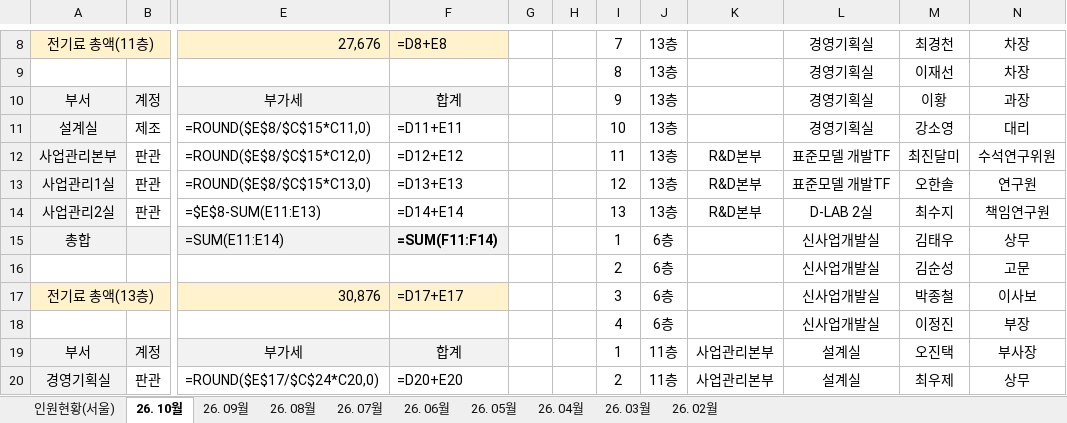
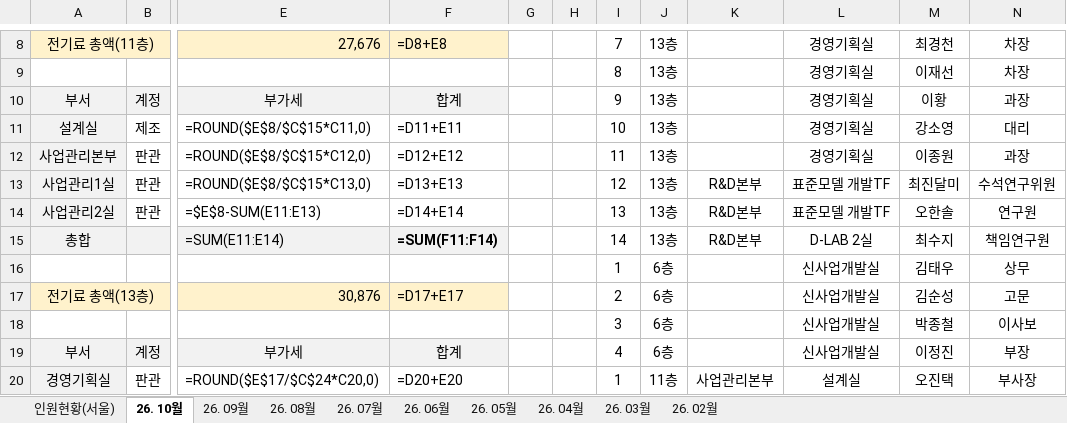
Before and after one commit to kangsoyeong/NRB, an Excel workbook: out/전기세_지출결의서_26.10.xlsx, sheet 26. 10월, drawn as a sheet; only a part is shown, gaps mark what is left out; values as stored, in another font and other column widths than the file's, no borders; formulas without a stored value are shown as written; removed rows and columns are numbered as before the commit, all else as after; rows hold the shown columns only; the diff covers the shown part only; the diff names each change by its address in the sheet, - before the commit and + after, or states it on an @@ line.

```diff
--- a/out/전기세_지출결의서_26.10.xlsx (sheet 26. 10월)
+++ b/out/전기세_지출결의서_26.10.xlsx (sheet 26. 10월)
-K12: R&D본부
+K12: (empty)
-L12: 표준모델 개발TF
+L12: 경영기획실
-M12: 최진달미
+M12: 이종원
-N12: 수석연구위원
+N12: 과장
-M13: 오한솔
+M13: 최진달미
-N13: 연구원
+N13: 수석연구위원
-L14: D-LAB 2실
+L14: 표준모델 개발TF
-M14: 최수지
+M14: 오한솔
-N14: 책임연구원
+N14: 연구원
-I15: 1
+I15: 14
-J15: 6층
+J15: 13층
-K15: (empty)
+K15: R&D본부
-L15: 신사업개발실
+L15: D-LAB 2실
-M15: 김태우
+M15: 최수지
-N15: 상무
+N15: 책임연구원
-row 16:  |  |  |  |  |  | 2 | 6층 |  | 신사업개발실 | 김순성 | 고문
+row 16:  |  |  |  |  |  | 1 | 6층 |  | 신사업개발실 | 김태우 | 상무
-I17: 3
+I17: 2
-M17: 박종철
+M17: 김순성
-N17: 이사보
+N17: 고문
-row 18:  |  |  |  |  |  | 4 | 6층 |  | 신사업개발실 | 이정진 | 부장
+row 18:  |  |  |  |  |  | 3 | 6층 |  | 신사업개발실 | 박종철 | 이사보
-I19: 1
+I19: 4
-J19: 11층
+J19: 6층
-K19: 사업관리본부
+K19: (empty)
-L19: 설계실
+L19: 신사업개발실
-M19: 오진택
+M19: 이정진
-N19: 부사장
+N19: 부장
-I20: 2
+I20: 1
-M20: 최우제
+M20: 오진택
-N20: 상무
+N20: 부사장
```
Also changed, not shown: 1 added row and 12 edited cells elsewhere in this sheet, sheet 인원현황(서울).
